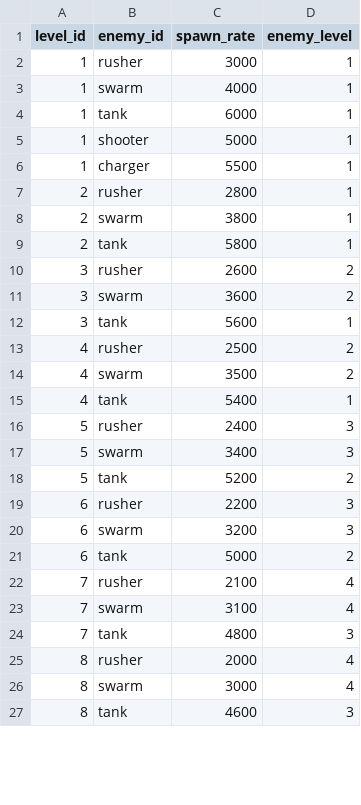
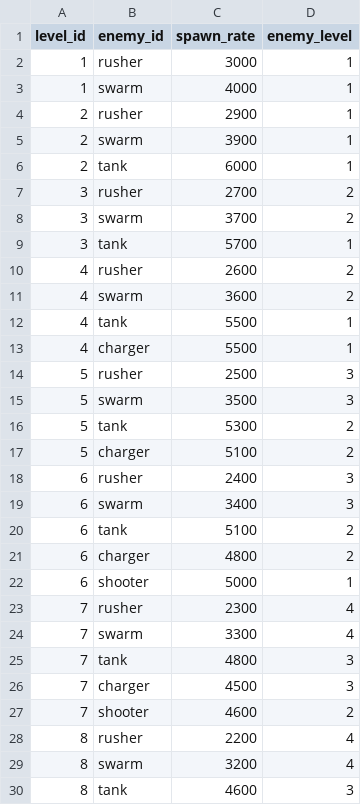
Before and after one commit to kianan/perimeter-zero, a CSV file: public/data/level_enemies.csv, drawn as a sheet; only a part is shown; the diff covers the shown part only.

Commit message:
Rebalance stage progression: fix Shooter/Charger level_enemies gap
level_enemies.csv only ever spawned Shooter and Charger on stage 1,
making stage 1 the single hardest enemy-variety mix in the game (all
5 archetypes at once, before any augment pick) while stage 2 dropped
back to 3 types. enemy_scale.csv only had level-1 stat rows for both,
confirming they were never extended past initial testing.

Fix: progressive introduction across the full run -- rusher+swarm at
stage 1, Tank at stage 2, Charger at stage 4, Shooter at stage 6 (the
full 5-type roster), ramping enemy-level tiers and spawn rates so
stage 10 is the actual climax. Added missing enemy_scale.csv tiers
2-5 for Shooter/Charger, matching the ~1.25x/level growth curve
already used by rusher/swarm/tank.

```diff
--- a/public/data/level_enemies.csv
+++ b/public/data/level_enemies.csv
@@ -3,25 +3,28 @@ level_id,enemy_id,spawn_rate,enemy_level
 1,swarm,4000,1
-1,tank,6000,1
-1,shooter,5000,1
-1,charger,5500,1
-2,rusher,2800,1
-2,swarm,3800,1
-2,tank,5800,1
-3,rusher,2600,2
-3,swarm,3600,2
-3,tank,5600,1
-4,rusher,2500,2
-4,swarm,3500,2
-4,tank,5400,1
-5,rusher,2400,3
-5,swarm,3400,3
-5,tank,5200,2
-6,rusher,2200,3
-6,swarm,3200,3
-6,tank,5000,2
-7,rusher,2100,4
-7,swarm,3100,4
+2,rusher,2900,1
+2,swarm,3900,1
+2,tank,6000,1
+3,rusher,2700,2
+3,swarm,3700,2
+3,tank,5700,1
+4,rusher,2600,2
+4,swarm,3600,2
+4,tank,5500,1
+4,charger,5500,1
+5,rusher,2500,3
+5,swarm,3500,3
+5,tank,5300,2
+5,charger,5100,2
+6,rusher,2400,3
+6,swarm,3400,3
+6,tank,5100,2
+6,charger,4800,2
+6,shooter,5000,1
+7,rusher,2300,4
+7,swarm,3300,4
 7,tank,4800,3
-8,rusher,2000,4
-8,swarm,3000,4
+7,charger,4500,3
+7,shooter,4600,2
+8,rusher,2200,4
+8,swarm,3200,4
 8,tank,4600,3
```
Also changed, not shown: 6 added rows and 2 edited cells elsewhere in this file, public/data/enemy_scale.csv.
